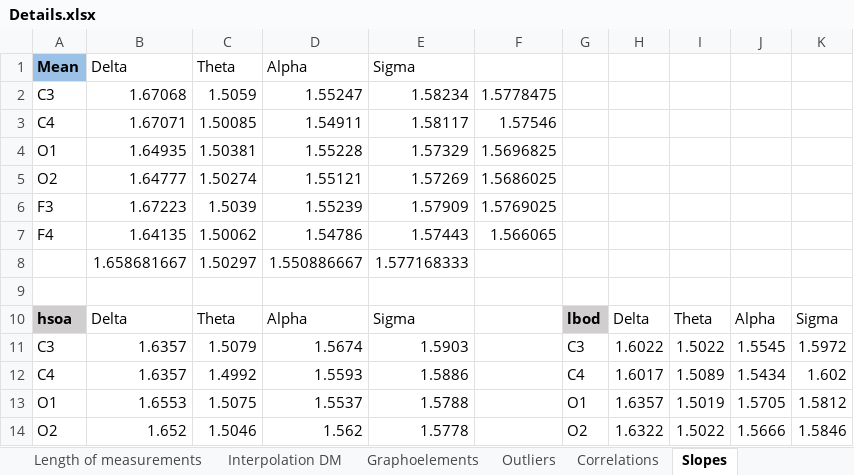
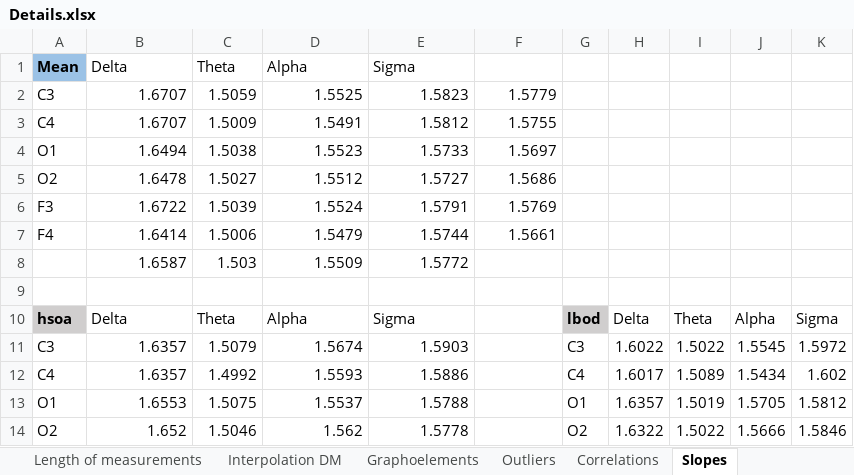
Before and after one commit to kbreidbach/DreamMachineTesting, an Excel workbook: Details.xlsx, sheet Slopes, drawn as a sheet; only a part is shown; values as stored, in another font and other column widths than the file's, no borders; removed rows and columns are numbered as before the commit, all else as after; the diff names each change by its address in the sheet, - before the commit and + after, or states it on an @@ line.

```diff
--- a/Details.xlsx (sheet Slopes)
+++ b/Details.xlsx (sheet Slopes)
-B2: 1.67068
+B2: 1.6707
-D2: 1.55247
+D2: 1.5525
-E2: 1.58234
+E2: 1.5823
-F2: 1.5778475
+F2: 1.5779
-row 3: C4 | 1.67071 | 1.50085 | 1.54911 | 1.58117 | 1.57546
-row 4: O1 | 1.64935 | 1.50381 | 1.55228 | 1.57329 | 1.5696825
-row 5: O2 | 1.64777 | 1.50274 | 1.55121 | 1.57269 | 1.5686025
+row 3: C4 | 1.6707 | 1.5009 | 1.5491 | 1.5812 | 1.5755
+row 4: O1 | 1.6494 | 1.5038 | 1.5523 | 1.5733 | 1.5697
+row 5: O2 | 1.6478 | 1.5027 | 1.5512 | 1.5727 | 1.5686
-B6: 1.67223
+B6: 1.6722
-D6: 1.55239
+D6: 1.5524
-E6: 1.57909
+E6: 1.5791
-F6: 1.5769025
+F6: 1.5769
-row 7: F4 | 1.64135 | 1.50062 | 1.54786 | 1.57443 | 1.566065
-row 8:  | 1.658681667 | 1.50297 | 1.550886667 | 1.577168333
+row 7: F4 | 1.6414 | 1.5006 | 1.5479 | 1.5744 | 1.5661
+row 8:  | 1.6587 | 1.503 | 1.5509 | 1.5772
```
Also changed, not shown: sheet Correlations, formulas that keep their value, 2 other files.
